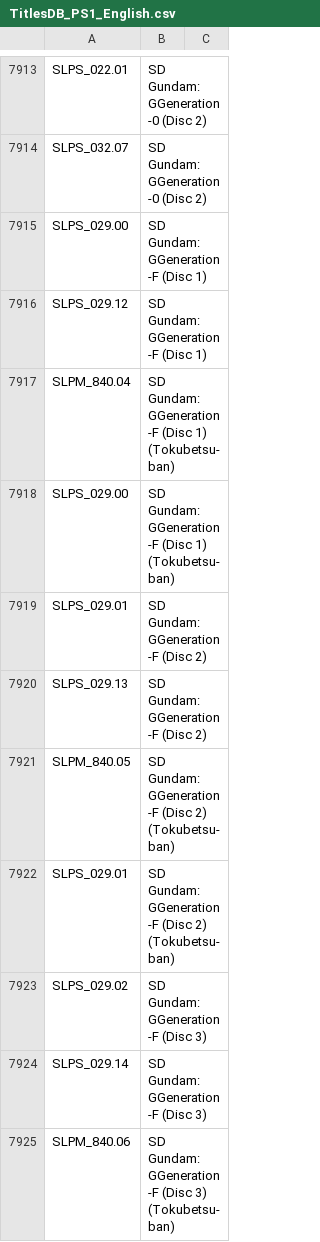
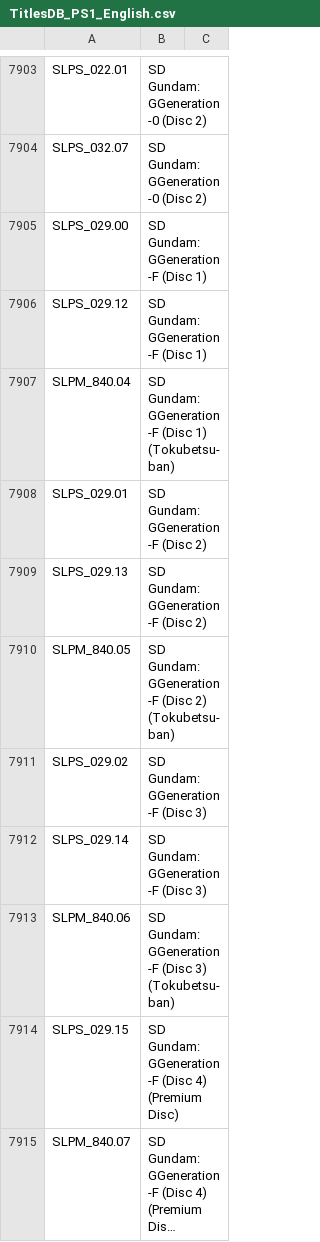
Before and after one commit to ahmedmoselhi/PSBBN-Definitive-English-Patch, a CSV file: helper/TitlesDB_PS1_English.csv, drawn as a sheet; only a part is shown, gaps mark what is left out; the shorter side is filled out with more unchanged rows; long unchanged cells end in …; the diff covers the shown part only.

```diff
--- a/helper/TitlesDB_PS1_English.csv
+++ b/helper/TitlesDB_PS1_English.csv
@@ -7917,3 +7907,2 @@ SLPS_029.12|SD Gundam: GGeneration-F (Disc 1)|
 SLPM_840.04|SD Gundam: GGeneration-F (Disc 1) (Tokubetsu-ban)|
-SLPS_029.00|SD Gundam: GGeneration-F (Disc 1) (Tokubetsu-ban)|
 SLPS_029.01|SD Gundam: GGeneration-F (Disc 2)|
@@ -7921,3 +7910,2 @@ SLPS_029.13|SD Gundam: GGeneration-F (Disc 2)|
 SLPM_840.05|SD Gundam: GGeneration-F (Disc 2) (Tokubetsu-ban)|
-SLPS_029.01|SD Gundam: GGeneration-F (Disc 2) (Tokubetsu-ban)|
 SLPS_029.02|SD Gundam: GGeneration-F (Disc 3)|
```
Also changed, not shown: 15 removed rows elsewhere in this file, helper/ArtDB.csv, helper/TitlesDB_PS2_English.csv.
